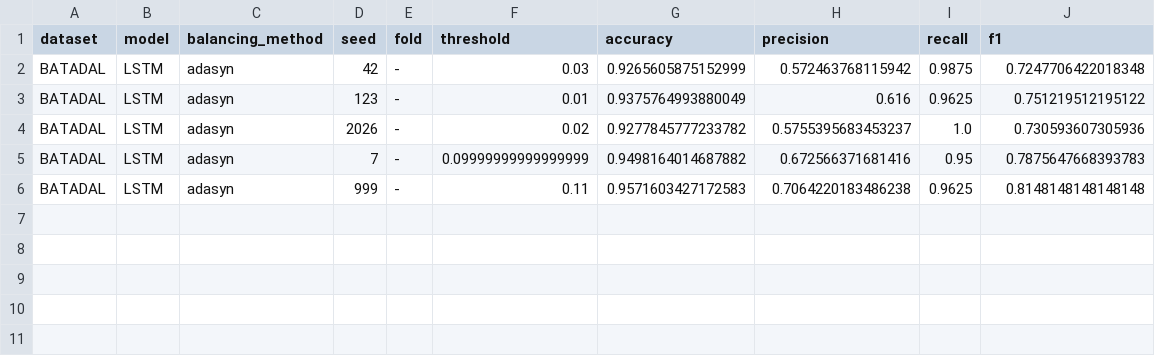
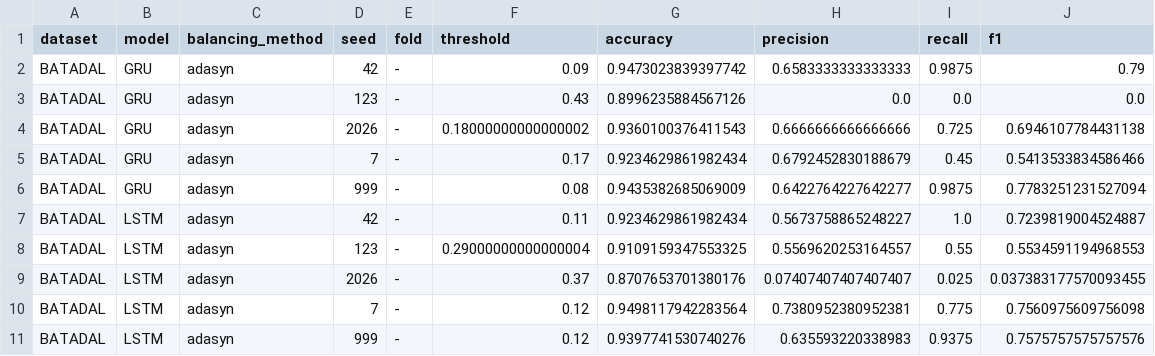
Before and after one commit to tayrubys/TimeSeries-Enhanced, a CSV file: results/outputs/batadal_deep_learning_seed_results.csv, drawn as a sheet.

```diff
--- a/results/outputs/batadal_deep_learning_seed_results.csv
+++ b/results/outputs/batadal_deep_learning_seed_results.csv
@@ -1,6 +1,11 @@
 dataset,model,balancing_method,seed,fold,threshold,accuracy,precision,recall,f1
-BATADAL,LSTM,adasyn,42,-,0.03,0.9265605875152999,0.572463768115942,0.9875,0.7247706422018348
-BATADAL,LSTM,adasyn,123,-,0.01,0.9375764993880049,0.616,0.9625,0.751219512195122
-BATADAL,LSTM,adasyn,2026,-,0.02,0.9277845777233782,0.5755395683453237,1.0,0.730593607305936
-BATADAL,LSTM,adasyn,7,-,0.09999999999999999,0.9498164014687882,0.672566371681416,0.95,0.7875647668393783
-BATADAL,LSTM,adasyn,999,-,0.11,0.9571603427172583,0.7064220183486238,0.9625,0.8148148148148148
+BATADAL,GRU,adasyn,42,-,0.09,0.9473023839397742,0.6583333333333333,0.9875,0.79
+BATADAL,GRU,adasyn,123,-,0.43,0.8996235884567126,0.0,0.0,0.0
+BATADAL,GRU,adasyn,2026,-,0.18000000000000002,0.9360100376411543,0.6666666666666666,0.725,0.6946107784431138
+BATADAL,GRU,adasyn,7,-,0.17,0.9234629861982434,0.6792452830188679,0.45,0.5413533834586466
+BATADAL,GRU,adasyn,999,-,0.08,0.9435382685069009,0.6422764227642277,0.9875,0.7783251231527094
+BATADAL,LSTM,adasyn,42,-,0.11,0.9234629861982434,0.5673758865248227,1.0,0.7239819004524887
+BATADAL,LSTM,adasyn,123,-,0.29000000000000004,0.9109159347553325,0.5569620253164557,0.55,0.5534591194968553
+BATADAL,LSTM,adasyn,2026,-,0.37,0.8707653701380176,0.07407407407407407,0.025,0.037383177570093455
+BATADAL,LSTM,adasyn,7,-,0.12,0.9498117942283564,0.7380952380952381,0.775,0.7560975609756098
+BATADAL,LSTM,adasyn,999,-,0.12,0.9397741530740276,0.635593220338983,0.9375,0.7575757575757576
```
Also changed, not shown: results/outputs/batadal_deep_learning_seed_summary.csv, 8 other files.
